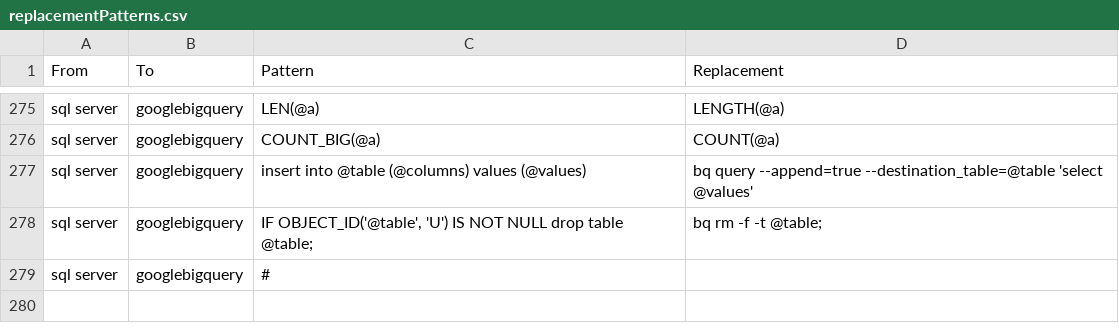
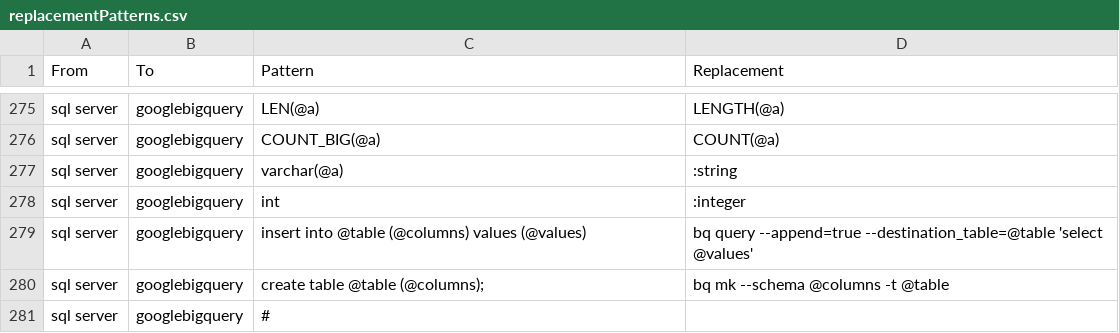
Before and after one commit to OHDSI/SqlRender, a CSV file: inst/csv/replacementPatterns.csv, drawn as a sheet; only a part is shown, gaps mark what is left out.

Commit message:
create table trans into gbq

```diff
--- a/inst/csv/replacementPatterns.csv
+++ b/inst/csv/replacementPatterns.csv
@@ -276,4 +276,6 @@ From,To,Pattern,Replacement
 "sql server","googlebigquery","COUNT_BIG(@a)","COUNT(@a)"
+"sql server","googlebigquery","varchar(@a)",":string"
+"sql server","googlebigquery","int",":integer"
 "sql server","googlebigquery","insert into @table (@columns) values (@values)","bq query --append=true --destination_table=@table 'select @values'"
-"sql server","googlebigquery","IF OBJECT_ID('@table', 'U') IS NOT NULL drop table @table;","bq rm -f -t @table;"
+"sql server","googlebigquery","create table @table (@columns);","bq mk --schema @columns -t @table"
 "sql server","googlebigquery","#",""
```
